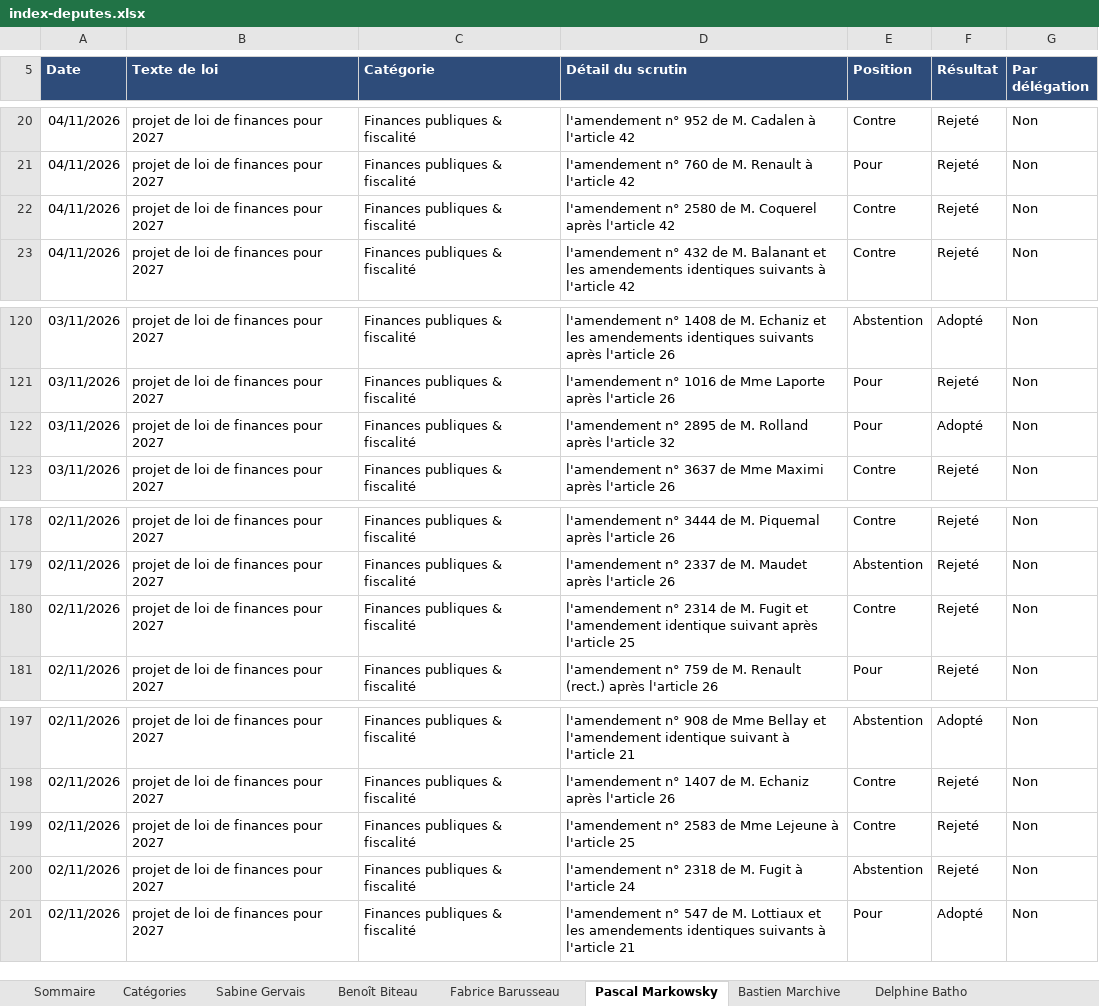
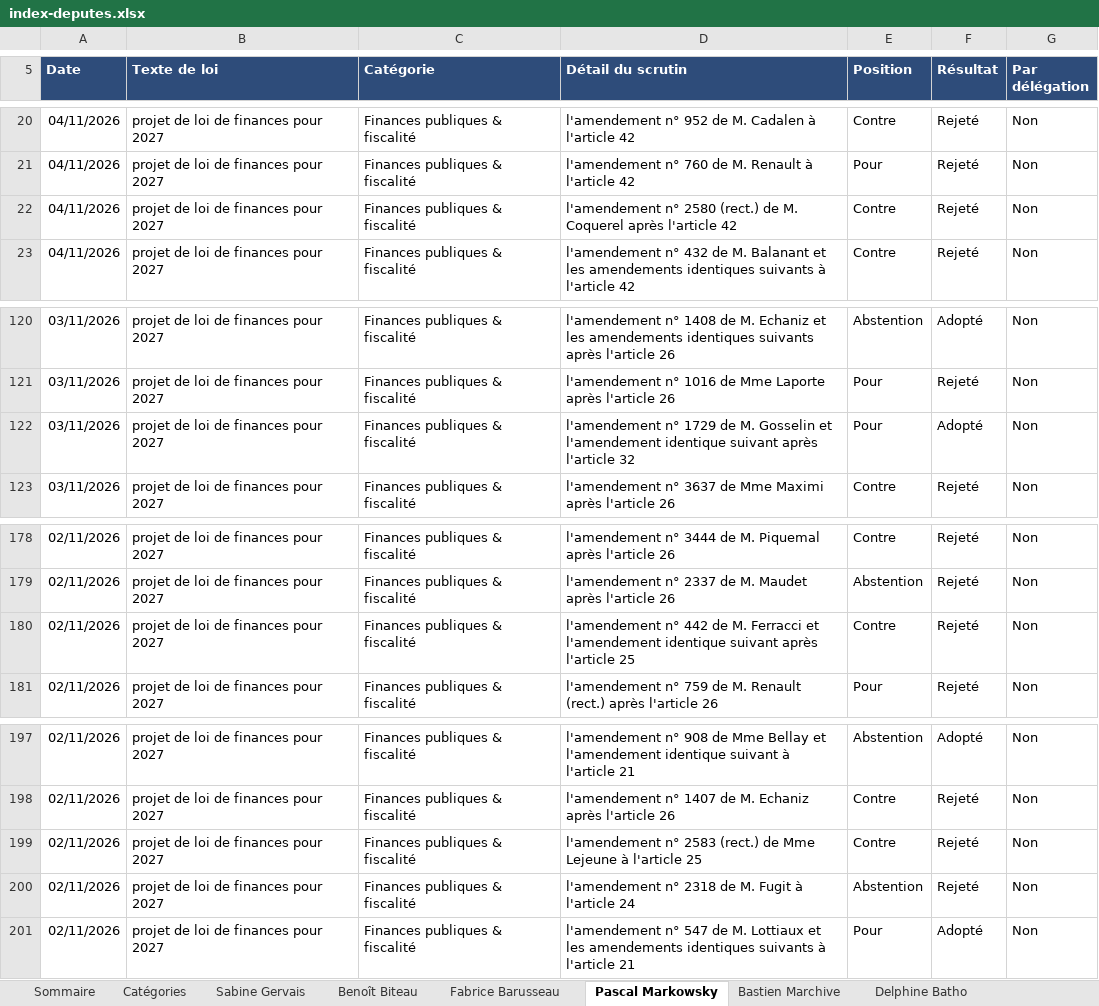
Before and after one commit to Biguhuh/votes_parlementaires, an Excel workbook: docs/index-deputes.xlsx, sheet Pascal Markowsky, drawn as a sheet; only a part is shown, gaps mark what is left out; values as stored, in another font and other column widths than the file's, no borders; table styles not drawn; the diff names each change by its address in the sheet, - before the commit and + after, or states it on an @@ line.

```diff
--- a/docs/index-deputes.xlsx (sheet Pascal Markowsky)
+++ b/docs/index-deputes.xlsx (sheet Pascal Markowsky)
-D22 (Détail du scrutin): …n° 2580 de M.…
+D22 (Détail du scrutin): …n° 2580 (rect.) de M.…
-D122 (Détail du scrutin): l'amendement n° 2895 de M. Rolland après l'article…
+D122 (Détail du scrutin): l'amendement n° 1729 de M. Gosselin et l'amendement identique suivant après l'article…
-D180 (Détail du scrutin): l'amendement n° 2314 de M. Fugit et l'amendement…
+D180 (Détail du scrutin): l'amendement n° 442 de M. Ferracci et l'amendement…
-D199 (Détail du scrutin): …n° 2583 de Mme…
+D199 (Détail du scrutin): …n° 2583 (rect.) de Mme…
```
Also changed, not shown: sheet Bastien Marchive, sheet Sommaire, sheet Sabine Gervais, sheet Jean-Marie Fiévet, sheet Fabrice Barusseau, docs/index-senateurs.xlsx, 3 other files.
